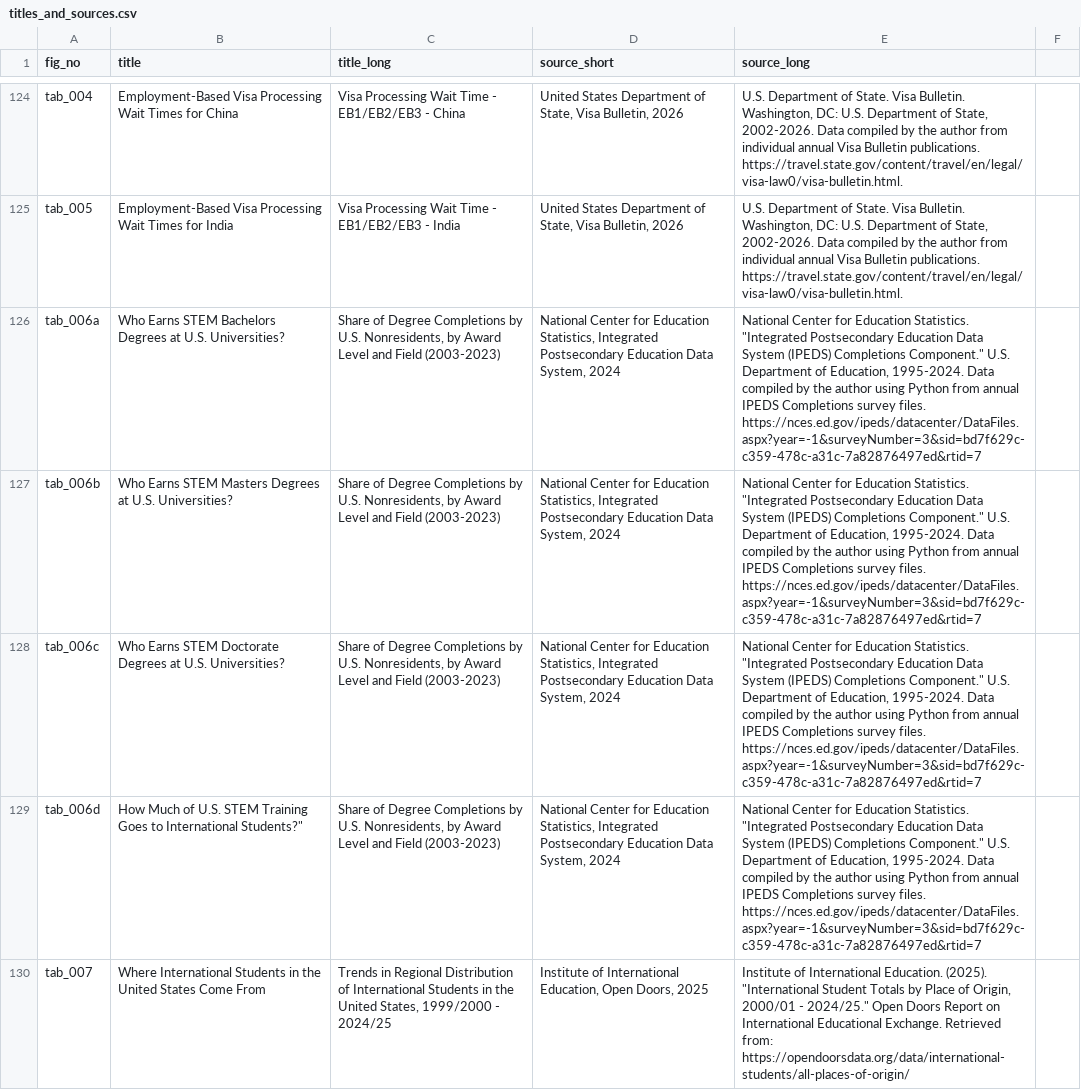
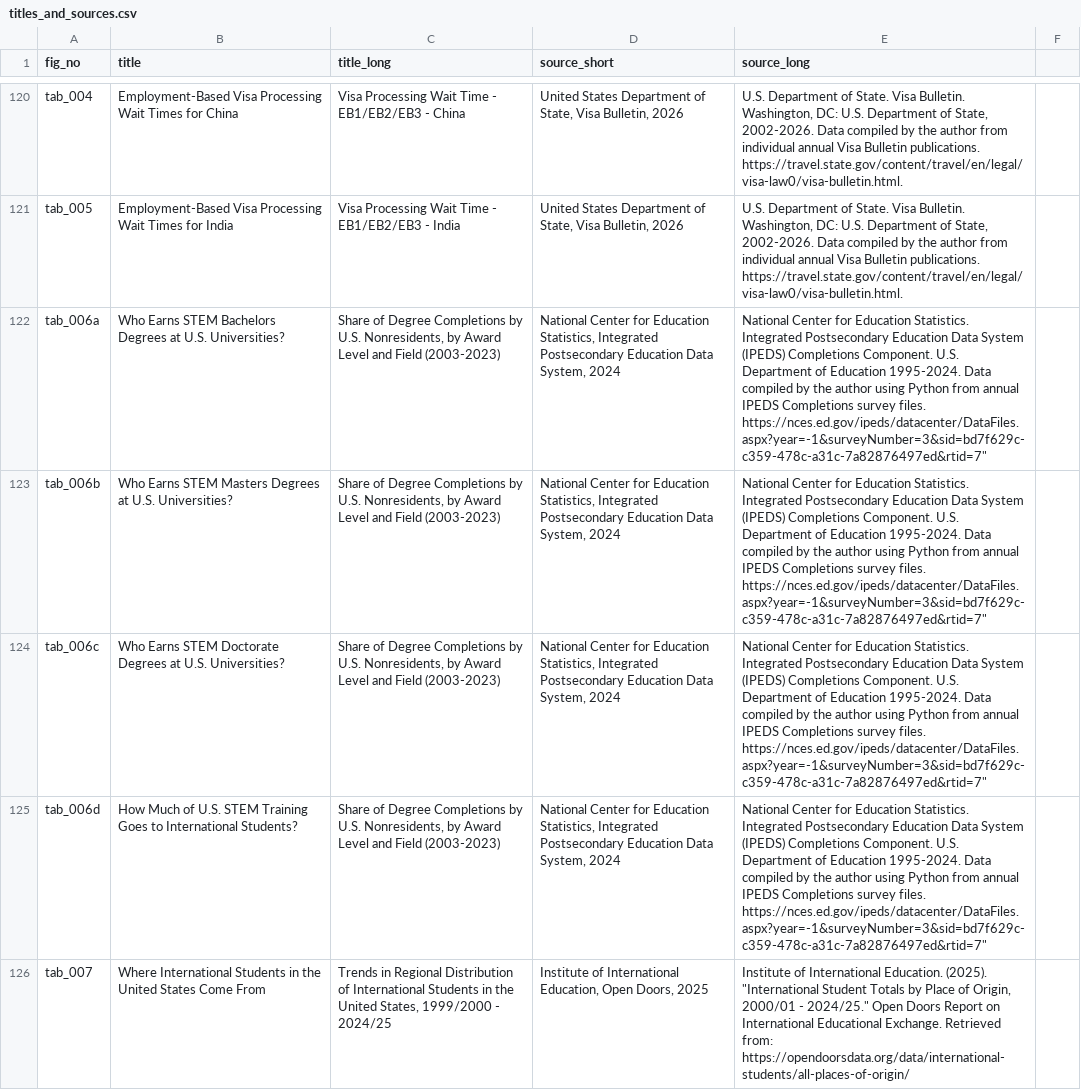
Before and after one commit to evjohnston/talent_charts, a CSV file: titles_and_sources.csv, drawn as a sheet; only a part is shown, gaps mark what is left out; addresses are those after the commit; the diff covers the shown part only; the diff names each change by its address in the sheet, - before the commit and + after, or states it on an @@ line.

```diff
--- a/titles_and_sources.csv
+++ b/titles_and_sources.csv
-E122:E125 (source_long): …Education Statistics. "Integrated Postsecondary Education Data System (IPEDS) Completions Component." U.S. Department of Education, 1995-2024. Data compiled by the author using Python from annual IPEDS Completions survey files. https://nces.ed.gov/ipeds/datacenter/DataFiles.aspx?year=-1&surveyNumber=3&sid=bd7f629c-c359-478c-a31c-7a82876497ed&rtid=7
+E122:E125 (source_long): …Education Statistics. Integrated Postsecondary Education Data System (IPEDS) Completions Component. U.S. Department of Education 1995-2024. Data compiled by the author using Python from annual IPEDS Completions survey files. https://nces.ed.gov/ipeds/datacenter/DataFiles.aspx?year=-1&surveyNumber=3&sid=bd7f629c-c359-478c-a31c-7a82876497ed&rtid=7"
-B125 (title): …to International Students?"
+B125 (title): …to International Students?
```
Also changed, not shown: 3 added rows, 4 removed rows and 7 edited cells elsewhere in this file, 24 other files.
